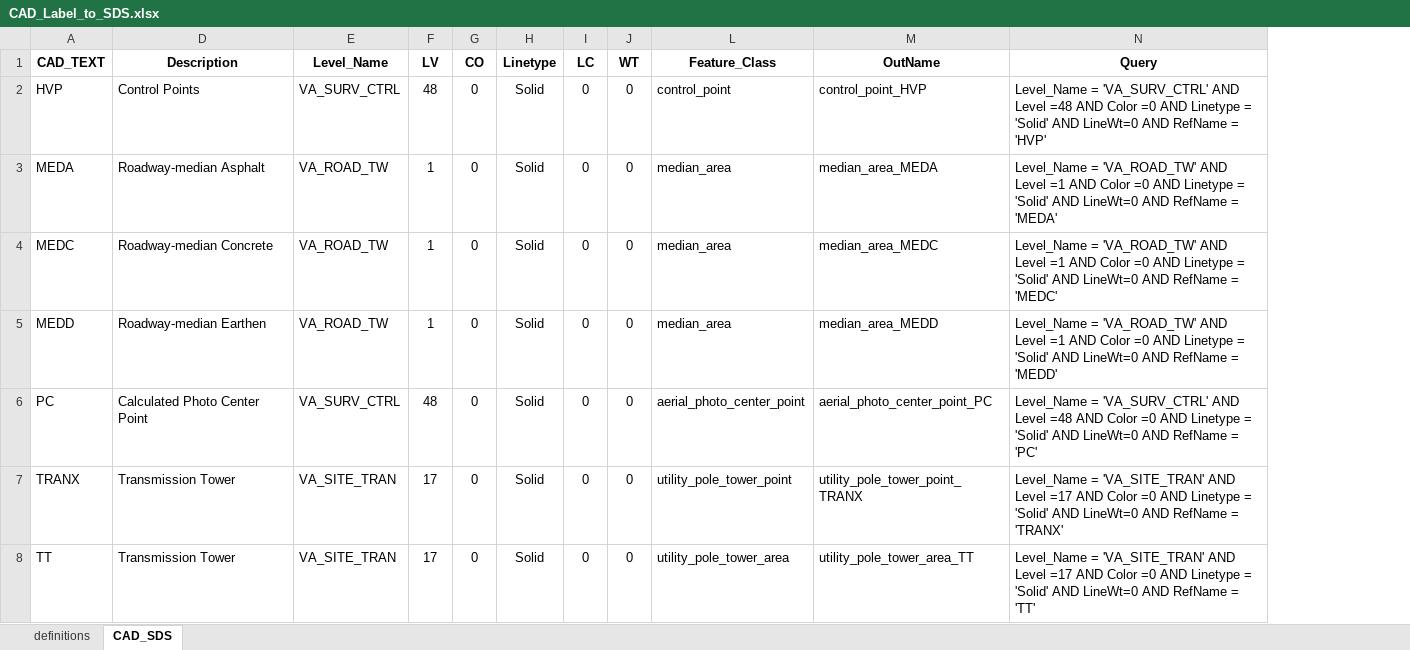
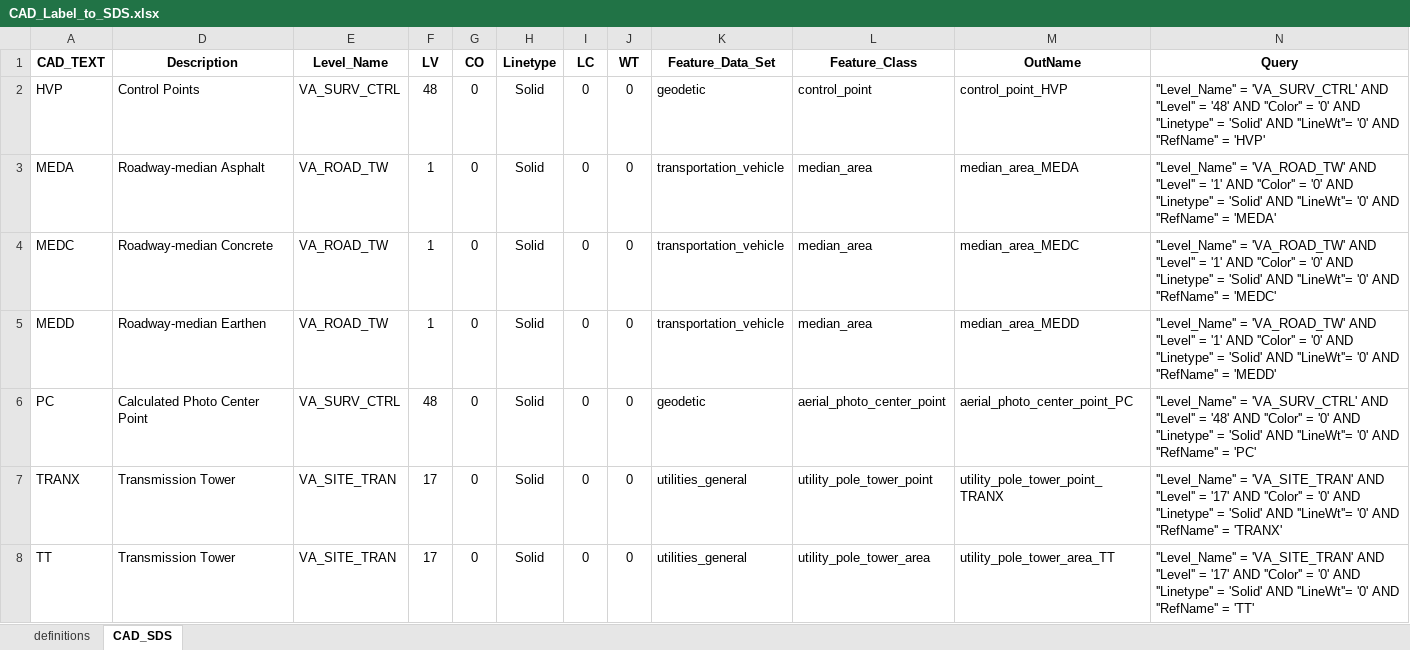
Before and after one commit to lmakely/CN_Tools, an Excel workbook: Reference/CAD_Label_to_SDS.xlsx, sheet CAD_SDS, drawn as a sheet; only a part is shown; values as stored, in another font and other column widths than the file's, no borders; the diff covers the shown part only; the diff names each change by its address in the sheet, - before the commit and + after, or states it on an @@ line.

Commit message:
updated excel sheets

```diff
--- a/Reference/CAD_Label_to_SDS.xlsx (sheet CAD_SDS)
+++ b/Reference/CAD_Label_to_SDS.xlsx (sheet CAD_SDS)
@@ column K (Feature_Data_Set) unhidden, rows 2-8: geodetic | transportation_vehicle | transportation_vehicle | transportation_vehicle | geodetic | utilities_general | utilities_general @@
-N2 (Query): Level_Name = 'VA_SURV_CTRL' AND Level =48 AND Color =0 AND Linetype = 'Solid' AND LineWt=0 AND RefName = 'HVP'
+N2 (Query): ''Level_Name'' = 'VA_SURV_CTRL' AND ''Level'' = '48' AND ''Color'' = '0' AND ''Linetype'' = 'Solid' AND ''LineWt''= '0' AND ''RefName'' = 'HVP'
-N3 (Query): Level_Name = 'VA_ROAD_TW' AND Level =1 AND Color =0 AND Linetype = 'Solid' AND LineWt=0 AND RefName = 'MEDA'
+N3 (Query): ''Level_Name'' = 'VA_ROAD_TW' AND ''Level'' = '1' AND ''Color'' = '0' AND ''Linetype'' = 'Solid' AND ''LineWt''= '0' AND ''RefName'' = 'MEDA'
-N4 (Query): Level_Name = 'VA_ROAD_TW' AND Level =1 AND Color =0 AND Linetype = 'Solid' AND LineWt=0 AND RefName = 'MEDC'
+N4 (Query): ''Level_Name'' = 'VA_ROAD_TW' AND ''Level'' = '1' AND ''Color'' = '0' AND ''Linetype'' = 'Solid' AND ''LineWt''= '0' AND ''RefName'' = 'MEDC'
-N5 (Query): Level_Name = 'VA_ROAD_TW' AND Level =1 AND Color =0 AND Linetype = 'Solid' AND LineWt=0 AND RefName = 'MEDD'
+N5 (Query): ''Level_Name'' = 'VA_ROAD_TW' AND ''Level'' = '1' AND ''Color'' = '0' AND ''Linetype'' = 'Solid' AND ''LineWt''= '0' AND ''RefName'' = 'MEDD'
-N6 (Query): Level_Name = 'VA_SURV_CTRL' AND Level =48 AND Color =0 AND Linetype = 'Solid' AND LineWt=0 AND RefName = 'PC'
+N6 (Query): ''Level_Name'' = 'VA_SURV_CTRL' AND ''Level'' = '48' AND ''Color'' = '0' AND ''Linetype'' = 'Solid' AND ''LineWt''= '0' AND ''RefName'' = 'PC'
-N7 (Query): Level_Name = 'VA_SITE_TRAN' AND Level =17 AND Color =0 AND Linetype = 'Solid' AND LineWt=0 AND RefName = 'TRANX'
+N7 (Query): ''Level_Name'' = 'VA_SITE_TRAN' AND ''Level'' = '17' AND ''Color'' = '0' AND ''Linetype'' = 'Solid' AND ''LineWt''= '0' AND ''RefName'' = 'TRANX'
-N8 (Query): Level_Name = 'VA_SITE_TRAN' AND Level =17 AND Color =0 AND Linetype = 'Solid' AND LineWt=0 AND RefName = 'TT'
+N8 (Query): ''Level_Name'' = 'VA_SITE_TRAN' AND ''Level'' = '17' AND ''Color'' = '0' AND ''Linetype'' = 'Solid' AND ''LineWt''= '0' AND ''RefName'' = 'TT'
```
Also changed, not shown: 231 edited cells elsewhere in this sheet.
